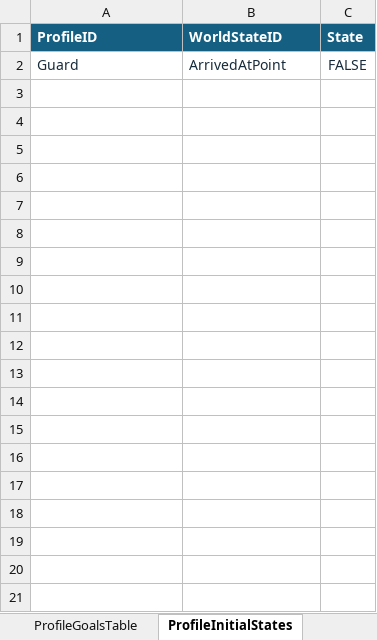
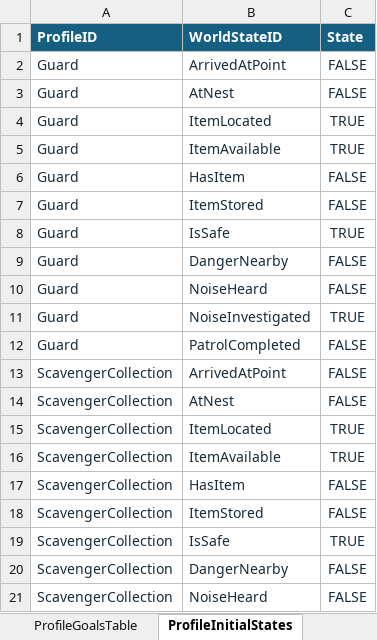
Before and after one commit to Zekai-Wang-dev/Wang-Kevin_AdvTop26, an Excel workbook: Assets/ExcelSheets/AgentProfileData.xlsx, sheet ProfileInitialStates, drawn as a sheet; only a part is shown; values as stored, in another font and other column widths than the file's, no borders; conditional formats and table styles not drawn; the diff covers the shown part only; the diff names each change by its address in the sheet, - before the commit and + after, or states it on an @@ line.

```diff
--- a/Assets/ExcelSheets/AgentProfileData.xlsx (sheet ProfileInitialStates)
+++ b/Assets/ExcelSheets/AgentProfileData.xlsx (sheet ProfileInitialStates)
+row 3: Guard | AtNest | FALSE
+row 4: Guard | ItemLocated | TRUE
+row 5: Guard | ItemAvailable | TRUE
+row 6: Guard | HasItem | FALSE
+row 7: Guard | ItemStored | FALSE
+row 8: Guard | IsSafe | TRUE
+row 9: Guard | DangerNearby | FALSE
+row 10: Guard | NoiseHeard | FALSE
+row 11: Guard | NoiseInvestigated | TRUE
+row 12: Guard | PatrolCompleted | FALSE
+row 13: ScavengerCollection | ArrivedAtPoint | FALSE
+row 14: ScavengerCollection | AtNest | FALSE
+row 15: ScavengerCollection | ItemLocated | TRUE
+row 16: ScavengerCollection | ItemAvailable | TRUE
+row 17: ScavengerCollection | HasItem | FALSE
+row 18: ScavengerCollection | ItemStored | FALSE
+row 19: ScavengerCollection | IsSafe | TRUE
+row 20: ScavengerCollection | DangerNearby | FALSE
+row 21: ScavengerCollection | NoiseHeard | FALSE
```
Also changed, not shown: 13 added rows elsewhere in this sheet, sheet ReadMe, sheet PreconditionsDataTable, sheet EffectsDataTable, sheet ActionsDataTable, sheet ProfileActionsTable, sheet GoalConditions, 4 more sheets, 21 other files.
